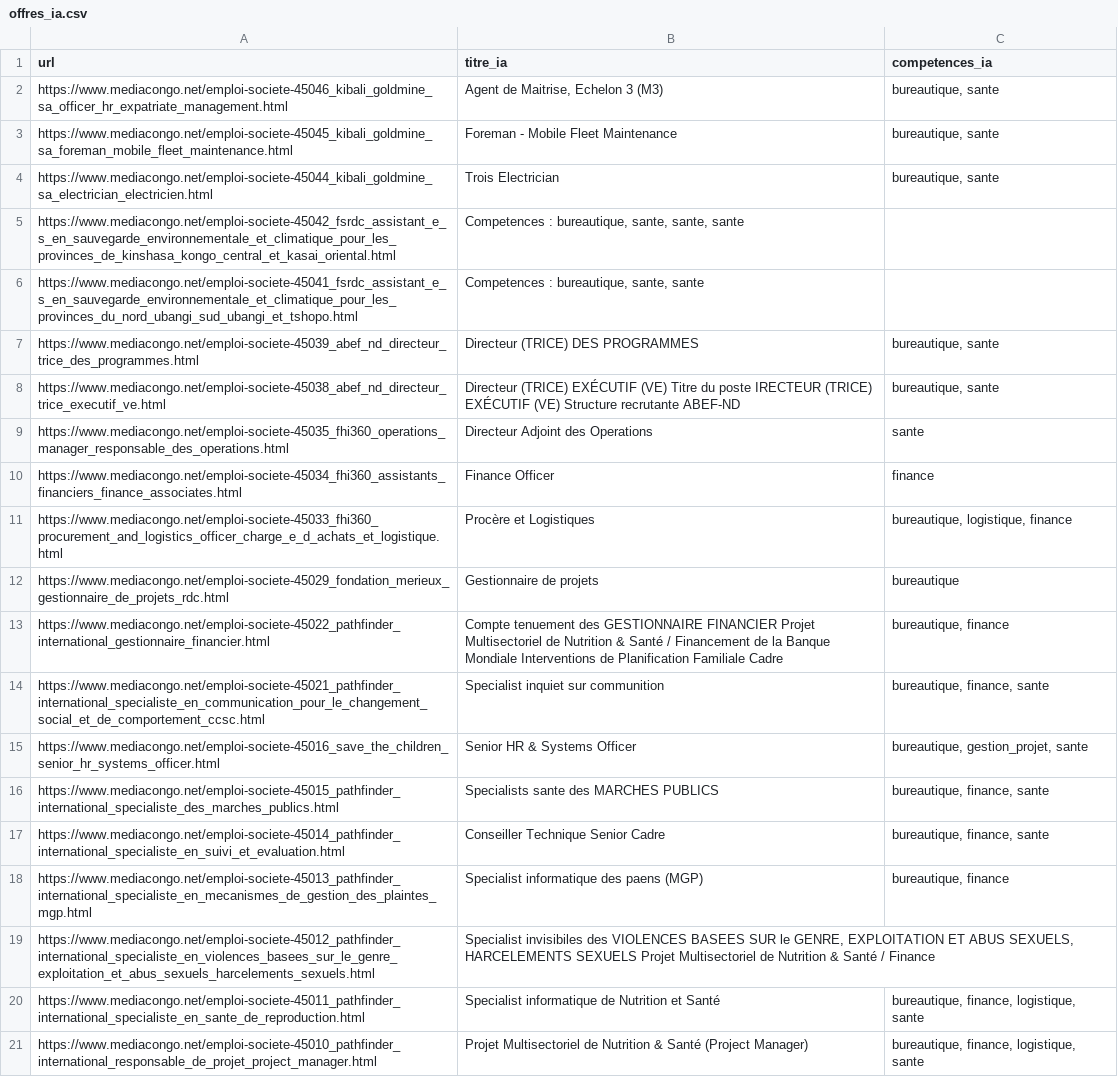
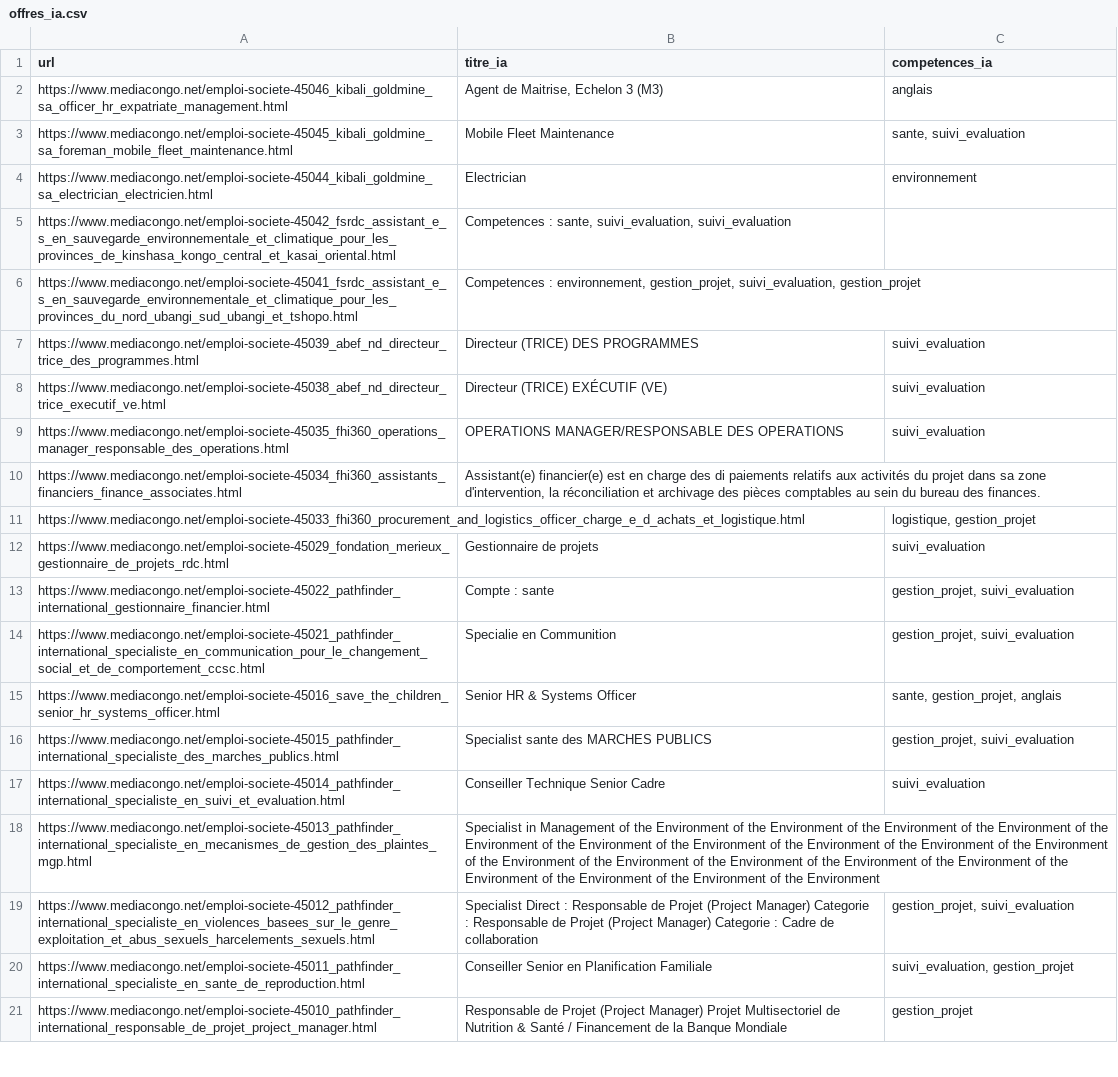
Before and after one commit to jason-bit-lang/cvboost_enterprise, a CSV file: data/offres_ia.csv, drawn as a sheet; only a part is shown; the diff covers the shown part only; the diff names each change by its address in the sheet, - before the commit and + after, or states it on an @@ line.

Commit message:
Second entrainement LoRA (competences relues par gpt-4o-mini) et filtre des avis d'infructuosite
- modele/lora_cvboost : nouvel adaptateur, SacreBLEU test 2,6 -> 35,3 (83/10/11 exemples)
- data/offres_ia.csv : sorties du nouveau modele pour les 118 offres
- nettoyage_offres : un avis d'infructuosite (recrutement echoue) n'est pas une offre

```diff
--- a/data/offres_ia.csv
+++ b/data/offres_ia.csv
-C2 (competences_ia): bureautique, sante
+C2 (competences_ia): anglais
-B3 (titre_ia): Foreman - Mobile Fleet Maintenance
+B3 (titre_ia): Mobile Fleet Maintenance
-C3 (competences_ia): bureautique, sante
+C3 (competences_ia): sante, suivi_evaluation
-B4 (titre_ia): Trois Electrician
+B4 (titre_ia): Electrician
-C4 (competences_ia): bureautique, sante
+C4 (competences_ia): environnement
-B5 (titre_ia): Competences : bureautique, sante, sante, sante
+B5 (titre_ia): Competences : sante, suivi_evaluation, suivi_evaluation
-B6 (titre_ia): Competences : bureautique, sante, sante
+B6 (titre_ia): Competences : environnement, gestion_projet, suivi_evaluation, gestion_projet
-C7:C8 (competences_ia): bureautique, sante
+C7:C8 (competences_ia): suivi_evaluation
-B8 (titre_ia): …EXÉCUTIF (VE) Titre du poste IRECTEUR (TRICE) EXÉCUTIF (VE) Structure recrutante ABEF-ND
+B8 (titre_ia): …EXÉCUTIF (VE)
-B9 (titre_ia): Directeur Adjoint des Operations
+B9 (titre_ia): OPERATIONS MANAGER/RESPONSABLE DES OPERATIONS
-C9 (competences_ia): sante
+C9 (competences_ia): suivi_evaluation
-B10 (titre_ia): Finance Officer
+B10 (titre_ia): Assistant(e) financier(e) est en charge des di paiements relatifs aux activités du projet dans sa zone d'intervention, la réconciliation et archivage des pièces comptables au sein du bureau des finances.
-C10 (competences_ia): finance
+C10 (competences_ia): (empty)
-B11 (titre_ia): Procère et Logistiques
+B11 (titre_ia): (empty)
-C11 (competences_ia): bureautique, logistique, finance
+C11 (competences_ia): logistique, gestion_projet
-C12 (competences_ia): bureautique
+C12 (competences_ia): suivi_evaluation
-B13 (titre_ia): Compte tenuement des GESTIONNAIRE FINANCIER Projet Multisectoriel de Nutrition & Santé / Financement de la Banque Mondiale Interventions de Planification Familiale Cadre
+B13 (titre_ia): Compte : sante
-C13 (competences_ia): bureautique, finance
+C13 (competences_ia): gestion_projet, suivi_evaluation
-B14 (titre_ia): Specialist inquiet sur communition
+B14 (titre_ia): Specialie en Communition
-C14 (competences_ia): bureautique, finance, sante
+C14 (competences_ia): gestion_projet, suivi_evaluation
-C15 (competences_ia): bureautique, gestion_projet, sante
+C15 (competences_ia): sante, gestion_projet, anglais
-B16 (titre_ia): Specialists sante des MARCHES PUBLICS
+B16 (titre_ia): Specialist sante des MARCHES PUBLICS
-C16 (competences_ia): bureautique, finance, sante
+C16 (competences_ia): gestion_projet, suivi_evaluation
-C17 (competences_ia): bureautique, finance, sante
+C17 (competences_ia): suivi_evaluation
-B18 (titre_ia): Specialist informatique des paens (MGP)
+B18 (titre_ia): Specialist in Management of the Environment of the Environment of the Environment of the Environment of the Environment of the Environment of the Environment of the Environment of the Environment of the Environment of the Environment of the Environment of the Environment of the Environment of the Environment of the Environment of the Environment of the Environment of the Environment
-C18 (competences_ia): bureautique, finance
+C18 (competences_ia): (empty)
-B19 (titre_ia): Specialist invisibiles des VIOLENCES BASEES SUR le GENRE, EXPLOITATION ET ABUS SEXUELS, HARCELEMENTS SEXUELS Projet Multisectoriel de Nutrition & Santé / Finance
+B19 (titre_ia): Specialist Direct : Responsable de Projet (Project Manager) Categorie : Responsable de Projet (Project Manager) Categorie : Cadre de collaboration
-C19 (competences_ia): (empty)
+C19 (competences_ia): gestion_projet, suivi_evaluation
-B20 (titre_ia): Specialist informatique de Nutrition et Santé
+B20 (titre_ia): Conseiller Senior en Planification Familiale
-C20 (competences_ia): bureautique, finance, logistique, sante
+C20 (competences_ia): suivi_evaluation, gestion_projet
-B21 (titre_ia): Projet Multisectoriel de Nutrition & Santé (Project Manager)
+B21 (titre_ia): Responsable de Projet (Project Manager) Projet Multisectoriel de Nutrition & Santé / Financement de la Banque Mondiale
-C21 (competences_ia): bureautique, finance, logistique, sante
+C21 (competences_ia): gestion_projet
```
Also changed, not shown: 2 added rows and 145 edited cells elsewhere in this file, 5 other files.
